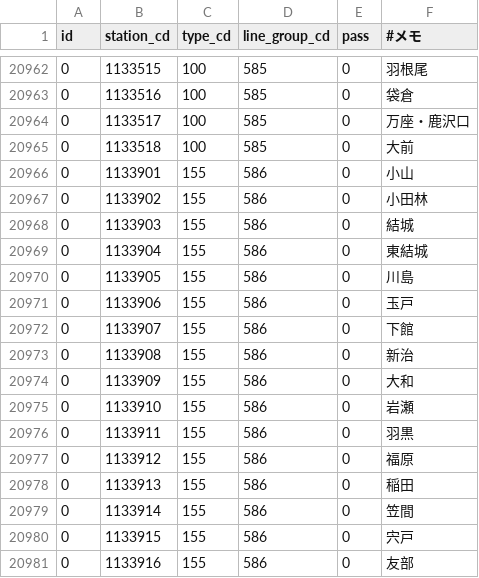
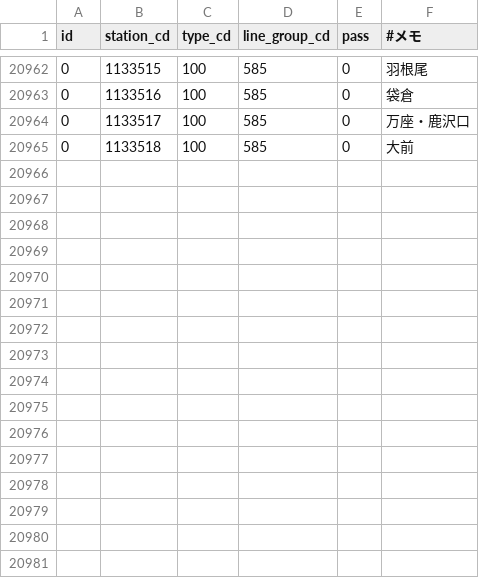
Before and after one commit to mittan12/Migration, a CSV file: data/5!station_station_types.csv, drawn as a sheet; only a part is shown, gaps mark what is left out; the diff covers the shown part only.

Commit message:
前から入ってた水戸線の種別を普通からワンマンに修正

```diff
--- a/data/5!station_station_types.csv
+++ b/data/5!station_station_types.csv
@@ -20965,17 +20965 @@ id,station_cd,type_cd,line_group_cd,pass,#メモ
 0,1133518,100,585,0,大前
-0,1133901,155,586,0,小山
-0,1133902,155,586,0,小田林
-0,1133903,155,586,0,結城
-0,1133904,155,586,0,東結城
-0,1133905,155,586,0,川島
-0,1133906,155,586,0,玉戸
-0,1133907,155,586,0,下館
-0,1133908,155,586,0,新治
-0,1133909,155,586,0,大和
-0,1133910,155,586,0,岩瀬
-0,1133911,155,586,0,羽黒
-0,1133912,155,586,0,福原
-0,1133913,155,586,0,稲田
-0,1133914,155,586,0,笠間
-0,1133915,155,586,0,宍戸
-0,1133916,155,586,0,友部
```
Also changed, not shown: 16 edited cells elsewhere in this file.
